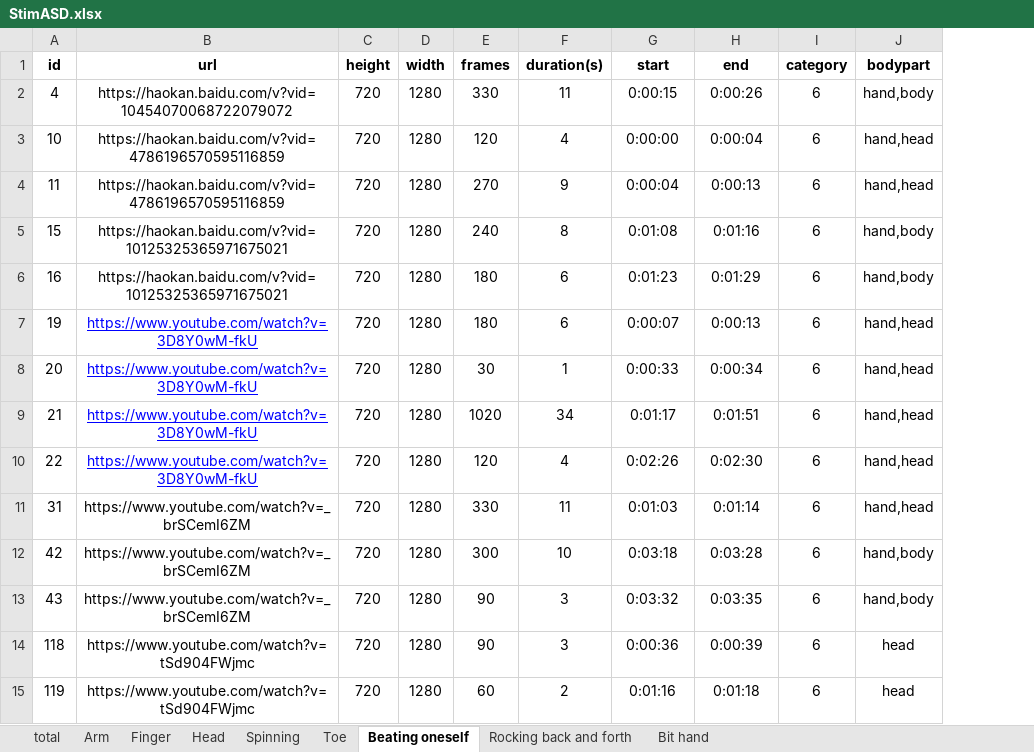
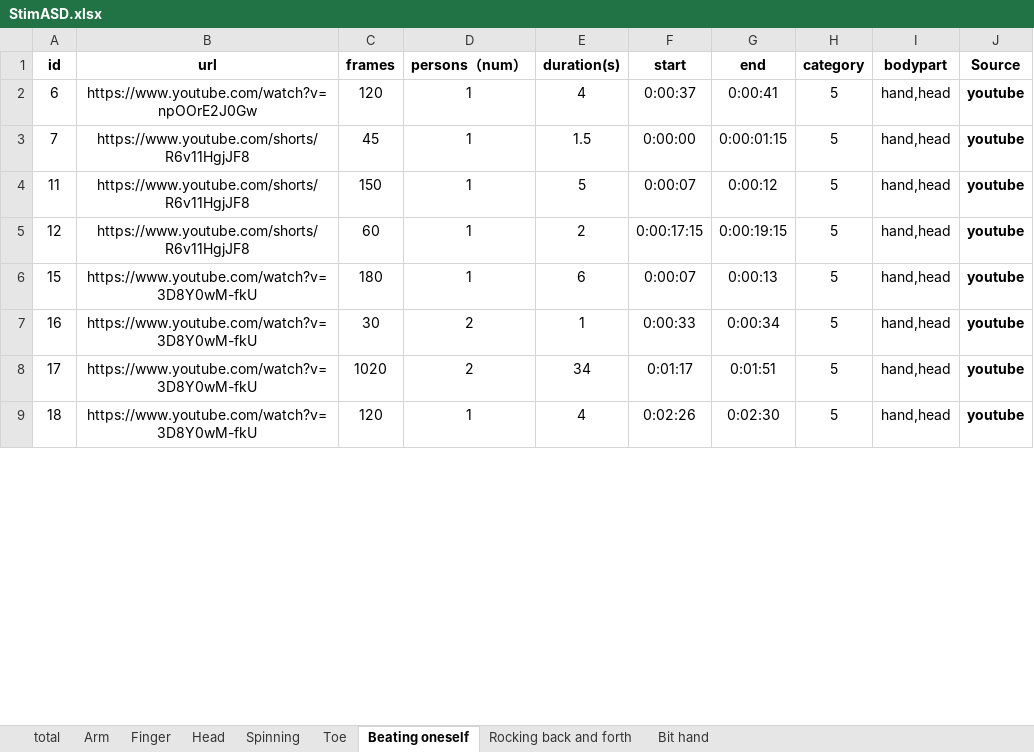
Before and after one commit to iris-zhaoyx/StimASD, an Excel workbook: StimASD.xlsx, sheet Beating oneself, drawn as a sheet; only a part is shown; values as stored, in another font and other column widths than the file's, no borders; removed rows and columns are numbered as before the commit, all else as after; the diff covers the shown part only; the diff names each change by its address in the sheet, - before the commit and + after, or states it on an @@ line.

```diff
--- a/StimASD.xlsx (sheet Beating oneself)
+++ b/StimASD.xlsx (sheet Beating oneself)
-column C (height), rows 3-4: 720 | 720; rows 7-10: all 720
-column D (width), rows 3-4: 1280 | 1280; rows 7-10: all 1280
+column D (persons（num）), row 2: 1; row 4: 1; rows 6-9: 1 | 2 | 2 | 1
+column J (Source), row 2: youtube; row 4: youtube; rows 6-9: all youtube
-row 2: 4 | https://haokan.baidu.com/v?vid=10454070068722079072 | 720 | 1280 | 330 | 11 | 0:00:15 | 0:00:26 | 6 | hand,body
-A2 (id): 10
+A2 (id): 6
-B2 (url): https://haokan.baidu.com/v?vid=4786196570595116859
+B2 (url): https://www.youtube.com/watch?v=npOOrE2J0Gw
-F2 (start): 0:00:00
+F2 (start): 0:00:37
-G2 (end): 0:00:04
+G2 (end): 0:00:41
-H2 (category): 6
+H2 (category): 5
+row 3: 7 | https://www.youtube.com/shorts/R6v11HgjJF8 | 45 | 1 | 1.5 | 0:00:00 | 0:00:01:15 | 5 | hand,head | youtube
-B4 (url): https://haokan.baidu.com/v?vid=4786196570595116859
+B4 (url): https://www.youtube.com/shorts/R6v11HgjJF8
-C4 (frames): 270
+C4 (frames): 150
-E4 (duration(s)): 9
+E4 (duration(s)): 5
-F4 (start): 0:00:04
+F4 (start): 0:00:07
-G4 (end): 0:00:13
+G4 (end): 0:00:12
-H4 (category): 6
+H4 (category): 5
-row 5: 15 | https://haokan.baidu.com/v?vid=10125325365971675021 | 720 | 1280 | 240 | 8 | 0:01:08 | 0:01:16 | 6 | hand,body
-row 6: 16 | https://haokan.baidu.com/v?vid=10125325365971675021 | 720 | 1280 | 180 | 6 | 0:01:23 | 0:01:29 | 6 | hand,body
+row 5: 12 | https://www.youtube.com/shorts/R6v11HgjJF8 | 60 | 1 | 2 | 0:00:17:15 | 0:00:19:15 | 5 | hand,head | youtube
-A6 (id): 19
+A6 (id): 15
@@ B6:B9 underline: on → off, text colour: #0000FF → black @@
-H6:H9 (category): 6
+H6:H9 (category): 5
-A7 (id): 20
+A7 (id): 16
-A8 (id): 21
+A8 (id): 17
-A9 (id): 22
+A9 (id): 18
-row 11: 31 | https://www.youtube.com/watch?v=_brSCemI6ZM | 720 | 1280 | 330 | 11 | 0:01:03 | 0:01:14 | 6 | hand,head
-row 12: 42 | https://www.youtube.com/watch?v=_brSCemI6ZM | 720 | 1280 | 300 | 10 | 0:03:18 | 0:03:28 | 6 | hand,body
-row 13: 43 | https://www.youtube.com/watch?v=_brSCemI6ZM | 720 | 1280 | 90 | 3 | 0:03:32 | 0:03:35 | 6 | hand,body
-row 14: 118 | https://www.youtube.com/watch?v=tSd904FWjmc | 720 | 1280 | 90 | 3 | 0:00:36 | 0:00:39 | 6 | head
-row 15: 119 | https://www.youtube.com/watch?v=tSd904FWjmc | 720 | 1280 | 60 | 2 | 0:01:16 | 0:01:18 | 6 | head
```
Also changed, not shown: 52 added rows, 26 removed rows and 30 edited cells elsewhere in this sheet, sheet total, sheet Arm, sheet Finger, sheet Spinning, sheet Toe, sheet Bit hand, 2 more sheets.
